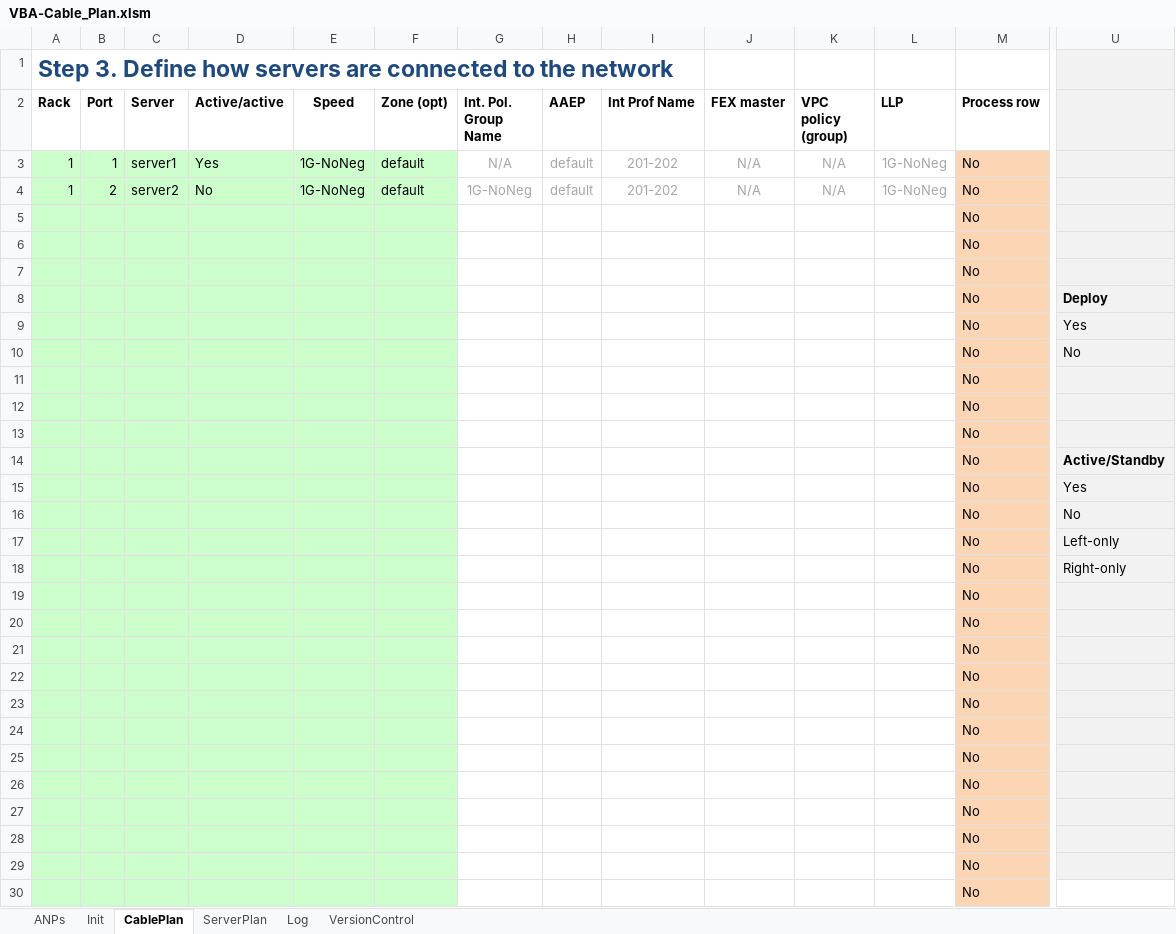
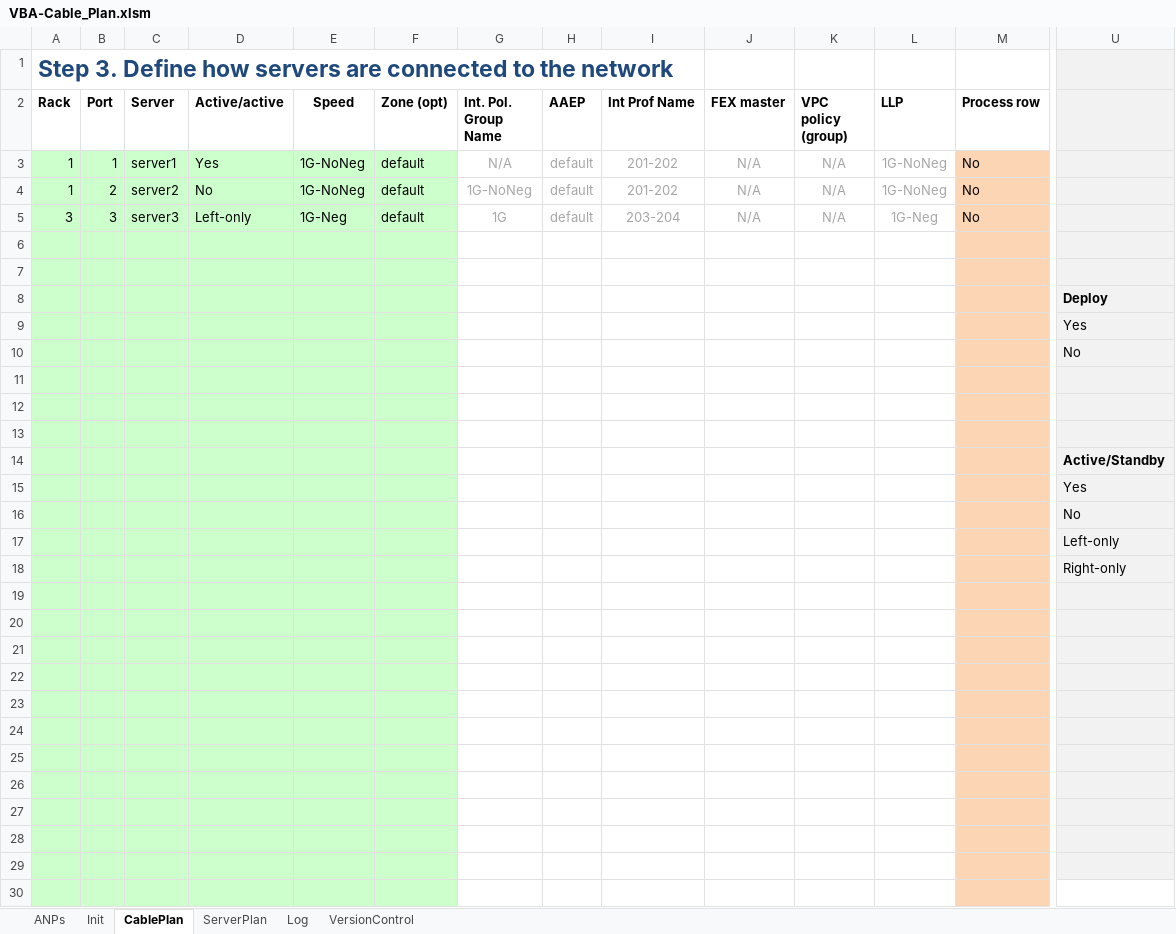
Before and after one commit to erjosito/stuff, an Excel workbook: VBA-Cable_Plan.xlsm, sheet CablePlan, drawn as a sheet; only a part is shown, gaps mark what is left out; values as stored, in another font and other column widths than the file's, no borders; charts and pictures and conditional formats not drawn; removed rows and columns are numbered as before the commit, all else as after; rows hold the shown columns only; the diff covers the shown part only; the diff names each change by its address in the sheet, - before the commit and + after, or states it on an @@ line.

```diff
--- a/VBA-Cable_Plan.xlsm (sheet CablePlan)
+++ b/VBA-Cable_Plan.xlsm (sheet CablePlan)
-row 5:  |  |  |  |  |  |  |  |  |  |  |  | No
-row 6:  |  |  |  |  |  |  |  |  |  |  |  | No
-row 7:  |  |  |  |  |  |  |  |  |  |  |  | No
-row 8:  |  |  |  |  |  |  |  |  |  |  |  | No | Deploy
-row 9:  |  |  |  |  |  |  |  |  |  |  |  | No | Yes
+row 5: 3 | 3 | server3 | Left-only | 1G-Neg | default | 1G | default | 203-204 | N/A | N/A | 1G-Neg | No
-row 6:  |  |  |  |  |  |  |  |  |  |  |  | No | No
+row 6: (empty)
-M7 (Process row): No
+M7 (Process row): (empty)
+row 8:  |  |  |  |  |  |  |  |  |  |  |  |  | Deploy
+row 9:  |  |  |  |  |  |  |  |  |  |  |  |  | Yes
+row 10:  |  |  |  |  |  |  |  |  |  |  |  |  | No
-M11:M12 (Process row): No
+M11:M12 (Process row): (empty)
-row 13:  |  |  |  |  |  |  |  |  |  |  |  | No | Active/Standby
+row 13: (empty)
+row 14:  |  |  |  |  |  |  |  |  |  |  |  |  | Active/Standby
-M15:M30 (Process row): No
+M15:M30 (Process row): (empty)
```
Also changed, not shown: 13 edited cells elsewhere in this sheet, sheet Init, sheet Log, sheet ANPs, sheet ServerPlan, sheet VersionControl, charts or pictures, 1 other file.
